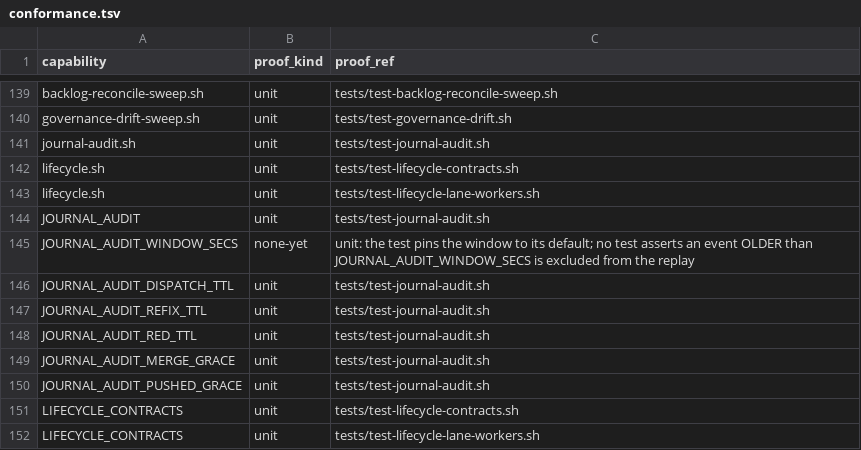
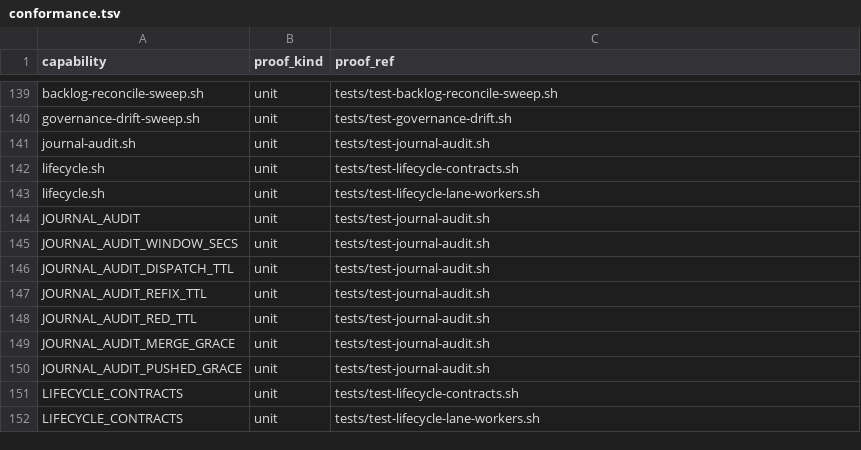
Before and after one commit to briankeegan1/herdkit, a TSV file: templates/conformance.tsv, drawn as a sheet; only a part is shown, gaps mark what is left out.

Commit message:
test(conformance): prove JOURNAL_AUDIT_WINDOW_SECS excludes stale journal events
Add a unit test asserting that a merge-without-reap event older than
JOURNAL_AUDIT_WINDOW_SECS is dropped from the replay while an otherwise
identical in-window event still fires, and flip the conformance.tsv row
from none-yet to a real unit proof pointing at tests/test-journal-audit.sh.

Refs: HERD-382

```diff
--- a/templates/conformance.tsv
+++ b/templates/conformance.tsv
@@ -144,3 +144,3 @@ lifecycle.sh	unit	tests/test-lifecycle-lane-workers.sh
 JOURNAL_AUDIT	unit	tests/test-journal-audit.sh
-JOURNAL_AUDIT_WINDOW_SECS	none-yet	unit: the test pins the window to its default; no test asserts an event OLDER than JOURNAL_AUDIT_WINDOW_SECS is excluded from the replay
+JOURNAL_AUDIT_WINDOW_SECS	unit	tests/test-journal-audit.sh
 JOURNAL_AUDIT_DISPATCH_TTL	unit	tests/test-journal-audit.sh
```
Also changed, not shown: 1 other file.
